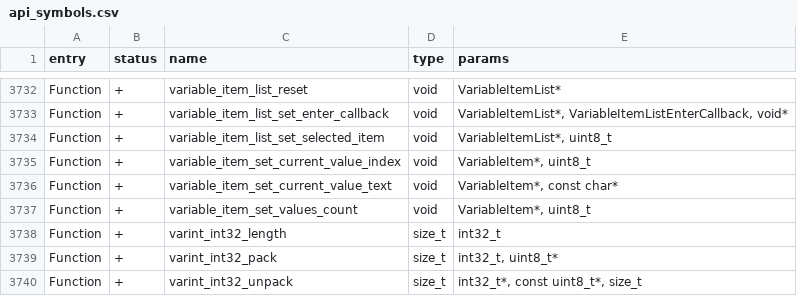
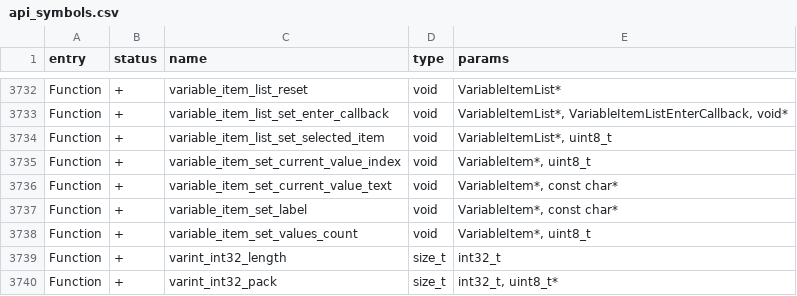
Before and after one commit to loftyinclination/flipperzero-firmware, a CSV file: targets/f7/api_symbols.csv, drawn as a sheet; only a part is shown, gaps mark what is left out; the shorter side is filled out with more unchanged rows; the diff names each change by its address in the sheet, - before the commit and + after, or states it on an @@ line.

Commit message:
Add method for changing variable item label

```diff
--- a/targets/f7/api_symbols.csv
+++ b/targets/f7/api_symbols.csv
+row 3737: Function | + | variable_item_set_label | void | VariableItem*, const char*
```
Also changed, not shown: 2 other files.
